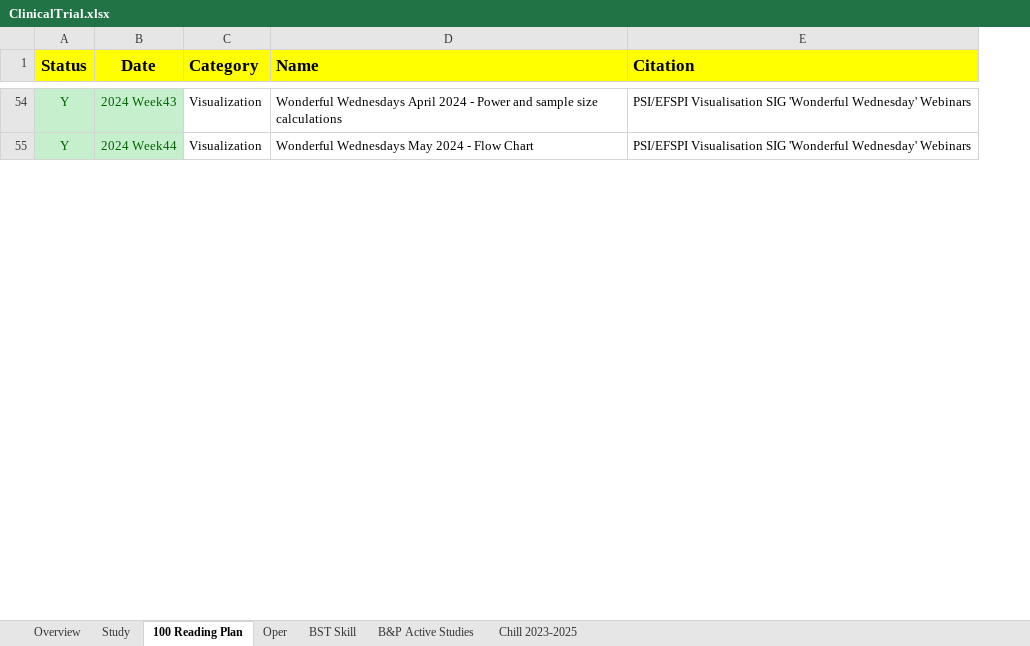
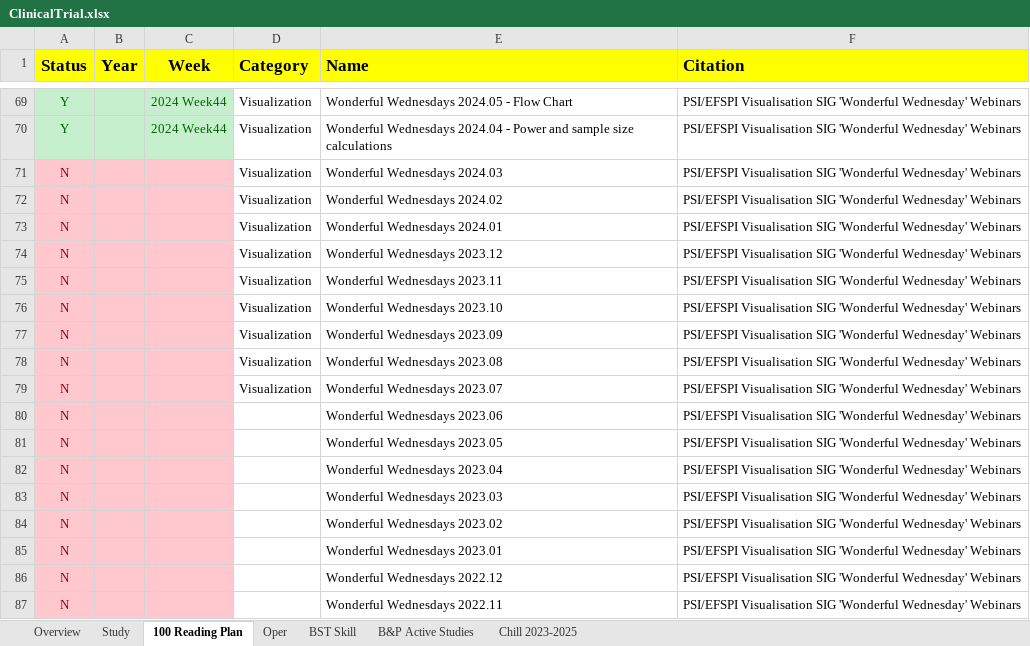
Before and after one commit to Zehuibai/Zehuibai.github.io, an Excel workbook: 01_ClinicalTrials/ClinicalTrial.xlsx, sheet 100 Reading Plan, drawn as a sheet; only a part is shown, gaps mark what is left out; values as stored, in another font and other column widths than the file's, no borders; addresses are those after the commit; the diff covers the shown part only; the diff names each change by its address in the sheet, - before the commit and + after, or states it on an @@ line.

```diff
--- a/01_ClinicalTrials/ClinicalTrial.xlsx (sheet 100 Reading Plan)
+++ b/01_ClinicalTrials/ClinicalTrial.xlsx (sheet 100 Reading Plan)
+column B (Year), empty
-C1: Date
+C1: Week
-C69 (Week): 2024 Week43
+C69 (Week): 2024 Week44
-E69 (Name): Wonderful Wednesdays April 2024 - Power and sample size calculations
+E69 (Name): Wonderful Wednesdays 2024.05 - Flow Chart
-E70 (Name): Wonderful Wednesdays May 2024 - Flow Chart
+E70 (Name): Wonderful Wednesdays 2024.04 - Power and sample size calculations
+row 71: N |  |  | Visualization | Wonderful Wednesdays 2024.03 | PSI/EFSPI Visualisation SIG 'Wonderful Wednesday' Webinars
+row 72: N |  |  | Visualization | Wonderful Wednesdays 2024.02 | PSI/EFSPI Visualisation SIG 'Wonderful Wednesday' Webinars
+row 73: N |  |  | Visualization | Wonderful Wednesdays 2024.01 | PSI/EFSPI Visualisation SIG 'Wonderful Wednesday' Webinars
+row 74: N |  |  | Visualization | Wonderful Wednesdays 2023.12 | PSI/EFSPI Visualisation SIG 'Wonderful Wednesday' Webinars
+row 75: N |  |  | Visualization | Wonderful Wednesdays 2023.11 | PSI/EFSPI Visualisation SIG 'Wonderful Wednesday' Webinars
+row 76: N |  |  | Visualization | Wonderful Wednesdays 2023.10 | PSI/EFSPI Visualisation SIG 'Wonderful Wednesday' Webinars
+row 77: N |  |  | Visualization | Wonderful Wednesdays 2023.09 | PSI/EFSPI Visualisation SIG 'Wonderful Wednesday' Webinars
+row 78: N |  |  | Visualization | Wonderful Wednesdays 2023.08 | PSI/EFSPI Visualisation SIG 'Wonderful Wednesday' Webinars
+row 79: N |  |  | Visualization | Wonderful Wednesdays 2023.07 | PSI/EFSPI Visualisation SIG 'Wonderful Wednesday' Webinars
+row 80: N |  |  |  | Wonderful Wednesdays 2023.06 | PSI/EFSPI Visualisation SIG 'Wonderful Wednesday' Webinars
+row 81: N |  |  |  | Wonderful Wednesdays 2023.05 | PSI/EFSPI Visualisation SIG 'Wonderful Wednesday' Webinars
+row 82: N |  |  |  | Wonderful Wednesdays 2023.04 | PSI/EFSPI Visualisation SIG 'Wonderful Wednesday' Webinars
+row 83: N |  |  |  | Wonderful Wednesdays 2023.03 | PSI/EFSPI Visualisation SIG 'Wonderful Wednesday' Webinars
+row 84: N |  |  |  | Wonderful Wednesdays 2023.02 | PSI/EFSPI Visualisation SIG 'Wonderful Wednesday' Webinars
+row 85: N |  |  |  | Wonderful Wednesdays 2023.01 | PSI/EFSPI Visualisation SIG 'Wonderful Wednesday' Webinars
+row 86: N |  |  |  | Wonderful Wednesdays 2022.12 | PSI/EFSPI Visualisation SIG 'Wonderful Wednesday' Webinars
+row 87: N |  |  |  | Wonderful Wednesdays 2022.11 | PSI/EFSPI Visualisation SIG 'Wonderful Wednesday' Webinars
```
Also changed, not shown: 35 added rows and 10 removed rows elsewhere in this sheet, sheet Overview, formulas that keep their value, 22 other files.
